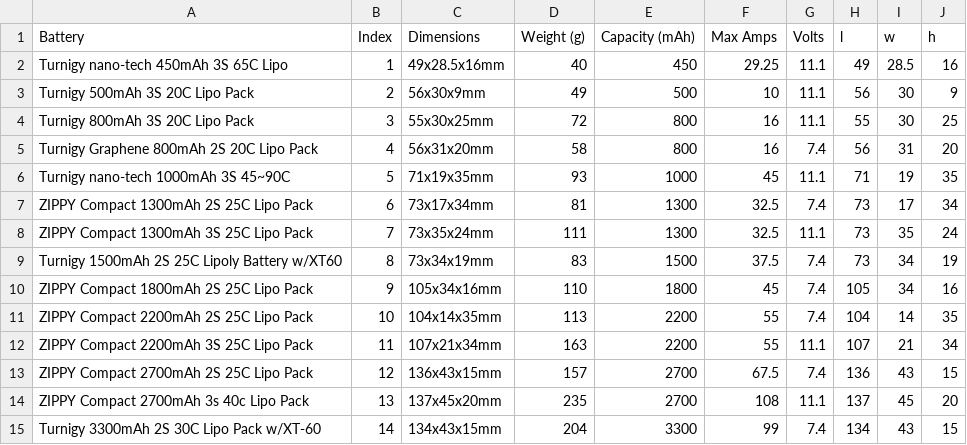
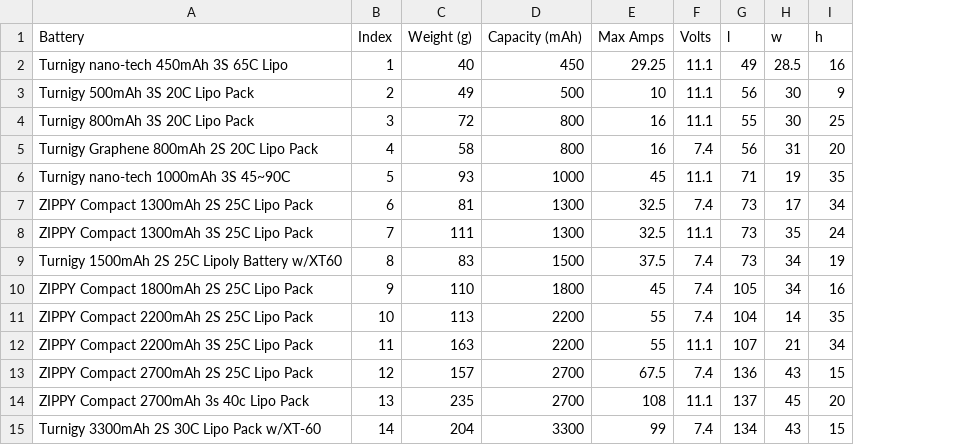
Before and after one commit to cityphi/cad, a CSV file: MATLAB/Subfunctions/thruster/batteryData.csv, drawn as a sheet; the diff names each change by its address in the sheet, - before the commit and + after, or states it on an @@ line.

Commit message:
Add motor data and narrow
Need to add some stuff in batteries to deal with Volts and add weights

```diff
--- a/MATLAB/Subfunctions/thruster/batteryData.csv
+++ b/MATLAB/Subfunctions/thruster/batteryData.csv
-column C (Dimensions), rows 2-15: 49x28.5x16mm | 56x30x9mm | 55x30x25mm | 56x31x20mm | 71x19x35mm | 73x17x34mm | 73x35x24mm | 73x34x19mm | 105x34x16mm | 104x14x35mm | 107x21x34mm | 136x43x15mm | 137x45x20mm | 134x43x15mm
```
Also changed, not shown: 3 other files.
